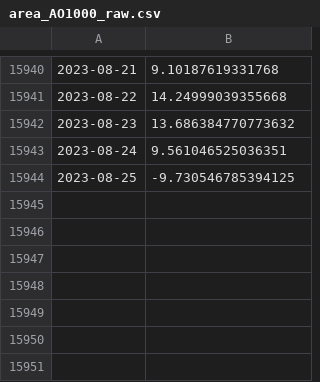
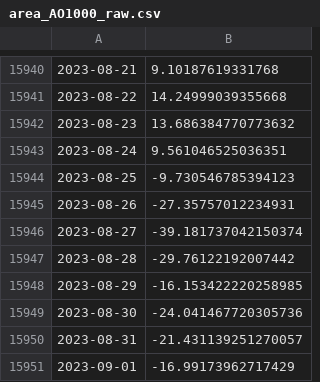
Before and after one commit to linusmagnusson/clint_ts_output, a CSV file: area_AO1000_raw.csv, drawn as a sheet; only a part is shown, gaps mark what is left out.

```diff
--- a/area_AO1000_raw.csv
+++ b/area_AO1000_raw.csv
@@ -15943,2 +15943,9 @@
 2023-08-24,9.561046525036351
-2023-08-25,-9.730546785394125
+2023-08-25,-9.730546785394123
+2023-08-26,-27.35757012234931
+2023-08-27,-39.181737042150374
+2023-08-28,-29.76122192007442
+2023-08-29,-16.153422220258985
+2023-08-30,-24.041467720305736
+2023-08-31,-21.431139251270057
+2023-09-01,-16.99173962717429
```
Also changed, not shown: glob_2t_raw.csv, nao_classic_raw.csv, 12 other files.
